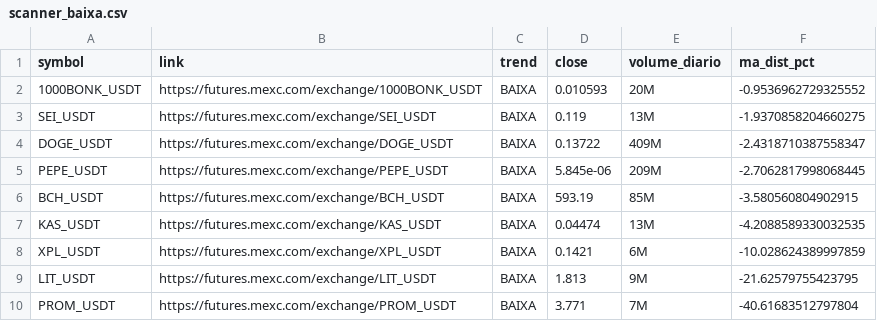
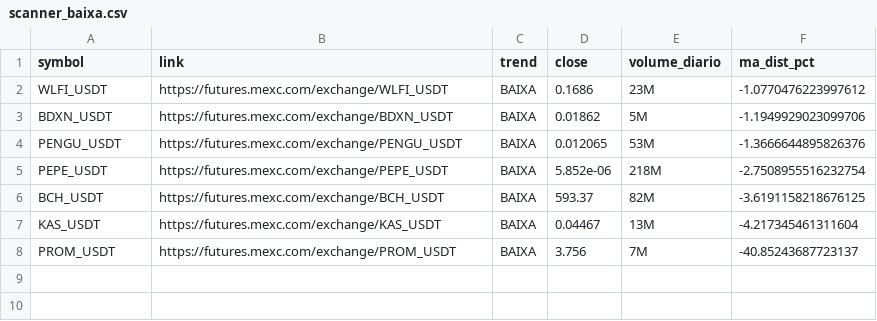
Before and after one commit to gabrielmachadogh/scanner-perps, a CSV file: results/scanner_baixa.csv, drawn as a sheet.

```diff
--- a/results/scanner_baixa.csv
+++ b/results/scanner_baixa.csv
@@ -1,10 +1,8 @@
 symbol,link,trend,close,volume_diario,ma_dist_pct
-1000BONK_USDT,https://futures.mexc.com/exchange/1000BONK_USDT,BAIXA,0.010593,20M,-0.9536962729325552
-SEI_USDT,https://futures.mexc.com/exchange/SEI_USDT,BAIXA,0.119,13M,-1.9370858204660275
-DOGE_USDT,https://futures.mexc.com/exchange/DOGE_USDT,BAIXA,0.13722,409M,-2.4318710387558347
-PEPE_USDT,https://futures.mexc.com/exchange/PEPE_USDT,BAIXA,5.845e-06,209M,-2.7062817998068445
-BCH_USDT,https://futures.mexc.com/exchange/BCH_USDT,BAIXA,593.19,85M,-3.580560804902915
-KAS_USDT,https://futures.mexc.com/exchange/KAS_USDT,BAIXA,0.04474,13M,-4.2088589330032535
-XPL_USDT,https://futures.mexc.com/exchange/XPL_USDT,BAIXA,0.1421,6M,-10.028624389997859
-LIT_USDT,https://futures.mexc.com/exchange/LIT_USDT,BAIXA,1.813,9M,-21.62579755423795
-PROM_USDT,https://futures.mexc.com/exchange/PROM_USDT,BAIXA,3.771,7M,-40.61683512797804
+WLFI_USDT,https://futures.mexc.com/exchange/WLFI_USDT,BAIXA,0.1686,23M,-1.0770476223997612
+BDXN_USDT,https://futures.mexc.com/exchange/BDXN_USDT,BAIXA,0.01862,5M,-1.1949929023099706
+PENGU_USDT,https://futures.mexc.com/exchange/PENGU_USDT,BAIXA,0.012065,53M,-1.3666644895826376
+PEPE_USDT,https://futures.mexc.com/exchange/PEPE_USDT,BAIXA,5.852e-06,218M,-2.7508955516232754
+BCH_USDT,https://futures.mexc.com/exchange/BCH_USDT,BAIXA,593.37,82M,-3.6191158218676125
+KAS_USDT,https://futures.mexc.com/exchange/KAS_USDT,BAIXA,0.04467,13M,-4.217345461311604
+PROM_USDT,https://futures.mexc.com/exchange/PROM_USDT,BAIXA,3.756,7M,-40.85243687723137
```
Also changed, not shown: results/scanner_alta.csv, results/scanner_resultado_completo.csv, 3 other files.
